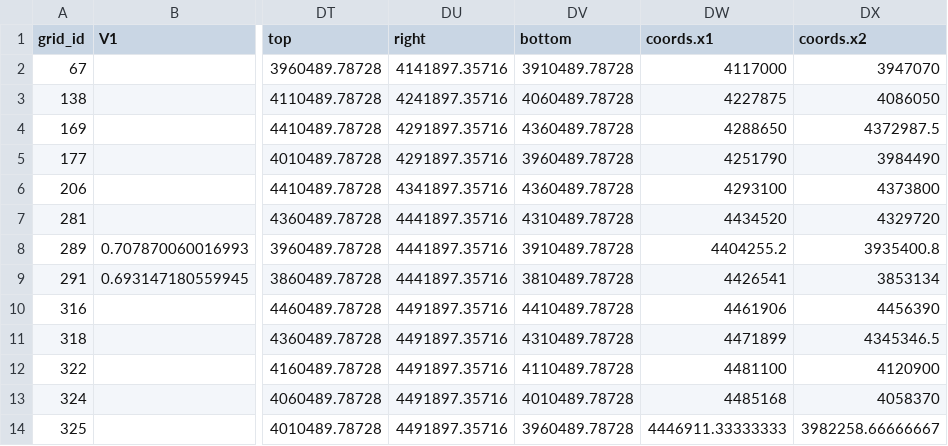
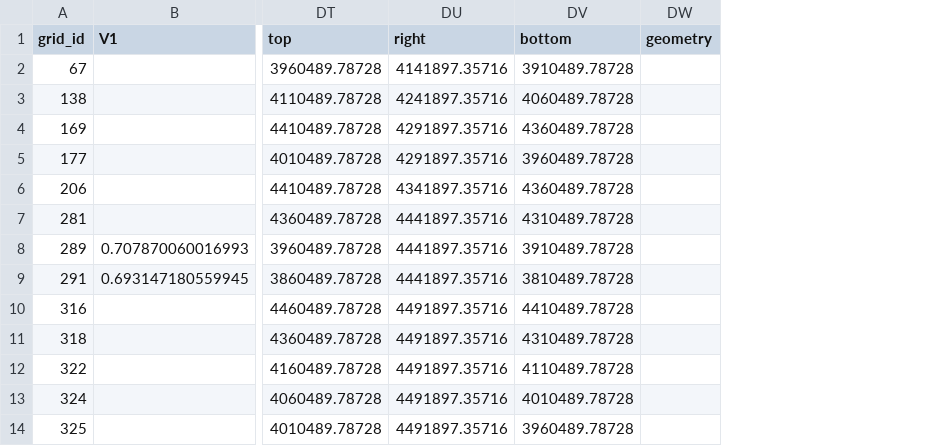
Before and after one commit to Sirke/model_validation, a CSV file: pool_abu_obs_per1.csv, drawn as a sheet; only a part is shown, gaps mark what is left out; removed rows and columns are numbered as before the commit, all else as after; the diff names each change by its address in the sheet, - before the commit and + after, or states it on an @@ line.

```diff
--- a/pool_abu_obs_per1.csv
+++ b/pool_abu_obs_per1.csv
-column DW (coords.x1), rows 2-14: 4117000 | 4227875 | 4288650 | 4251790 | 4293100 | 4434520 | 4404255.2 | 4426541 | 4461906 | 4471899 | 4481100 | 4485168 | 4446911.33333333
-column DX (coords.x2), rows 2-14: 3947070 | 4086050 | 4372987.5 | 3984490 | 4373800 | 4329720 | 3935400.8 | 3853134 | 4456390 | 4345346.5 | 4120900 | 4058370 | 3982258.66666667
+column DW (geometry), empty
```
Also changed, not shown: pool_abu_obs_per2.csv, pool_abu_pred_per1.csv, 46 other files.
